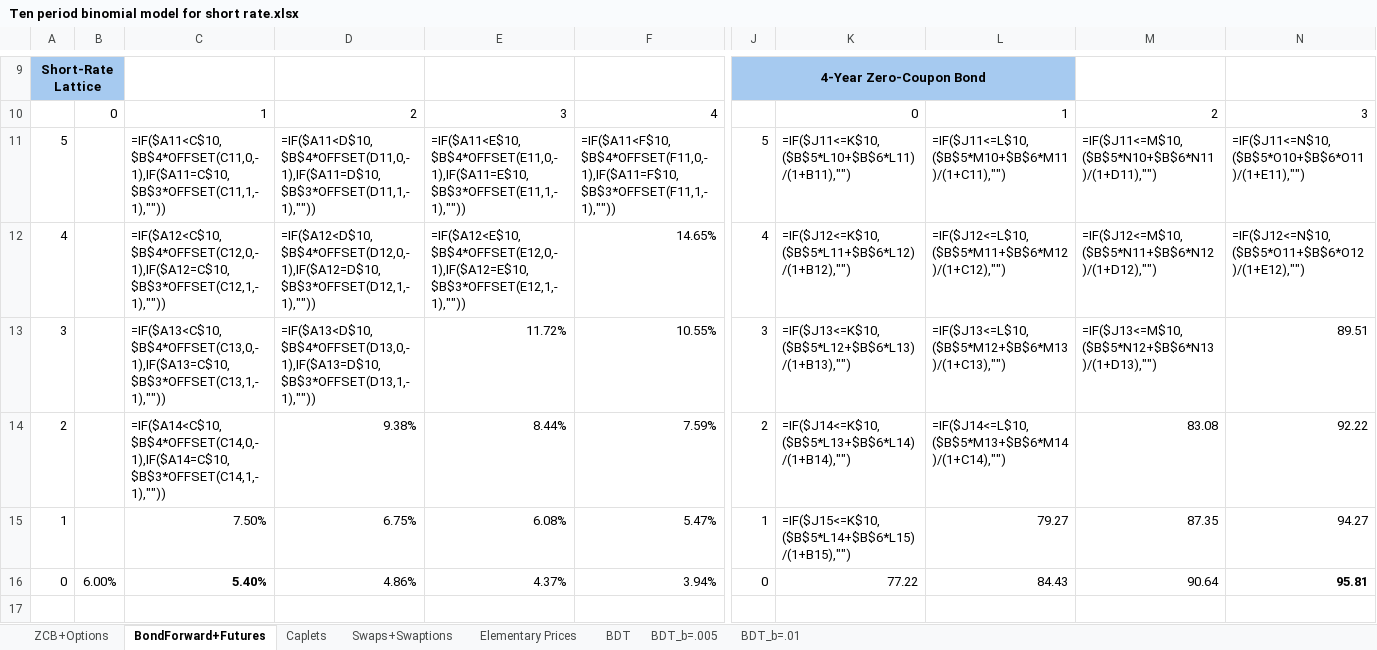
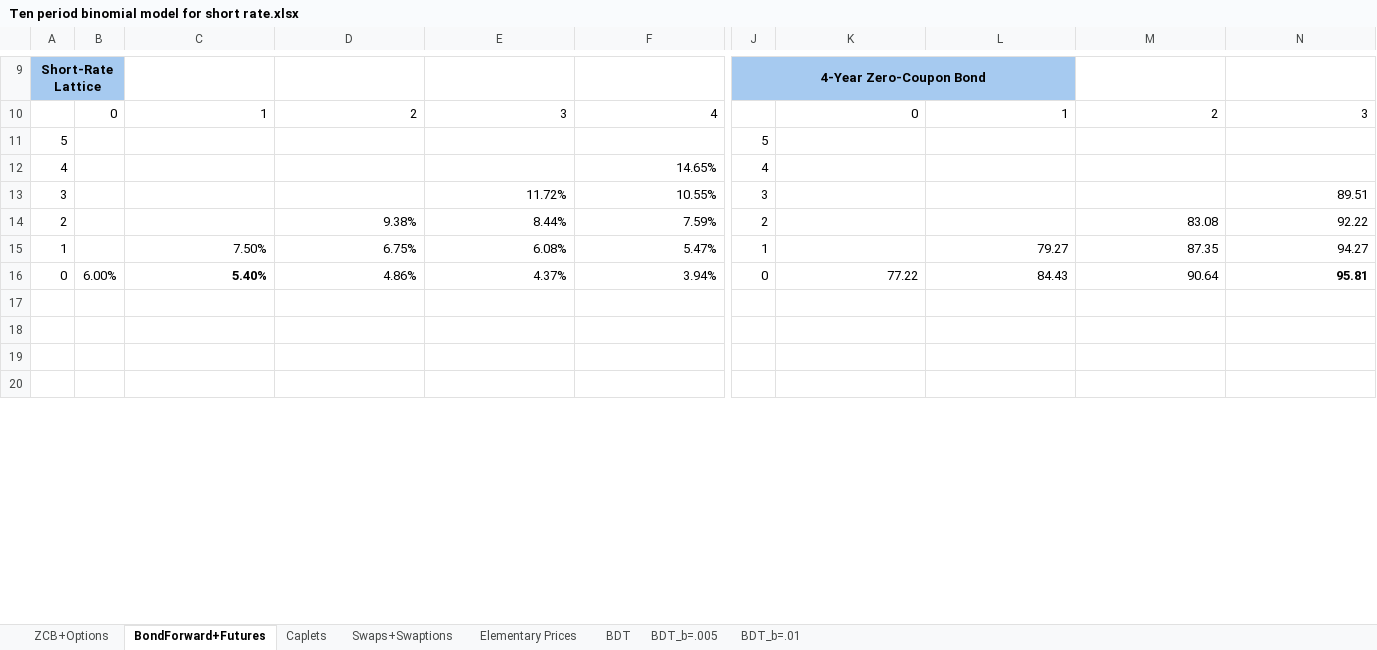
Before and after one commit to tomektomeknyc/Financial-Engineering1-and-2, an Excel workbook: Financial Engineering 1/Ten period binomial model for short rate.xlsx, sheet BondForward+Futures, drawn as a sheet; only a part is shown, gaps mark what is left out; the shorter side is filled out with more unchanged rows; values as stored, in another font and other column widths than the file's, no borders; formulas without a stored value are shown as written; removed rows and columns are numbered as before the commit, all else as after; rows hold the shown columns only; the diff covers the shown part only; the diff names each change by its address in the sheet, - before the commit and + after, or states it on an @@ line.

```diff
--- a/Financial Engineering 1/Ten period binomial model for short rate.xlsx (sheet BondForward+Futures)
+++ b/Financial Engineering 1/Ten period binomial model for short rate.xlsx (sheet BondForward+Futures)
-row 11: 5 |  | =IF($A11<C$10,$B$4*OFFSET(C11,0,-1),IF($A11=C$10,$B$3*OFFSET(C11,1,-1),"")) | =IF($A11<D$10,$B$4*OFFSET(D11,0,-1),IF($A11=D$10,$B$3*OFFSET(D11,1,-1),"")) | =IF($A11<E$10,$B$4*OFFSET(E11,0,-1),IF($A11=E$10,$B$3*OFFSET(E11,1,-1),"")) | =IF($A11<F$10,$B$4*OFFSET(F11,0,-1),IF($A11=F$10,$B$3*OFFSET(F11,1,-1),"")) | 5 | =IF($J11<=K$10,($B$5*L10+$B$6*L11)/(1+B11),"") | =IF($J11<=L$10,($B$5*M10+$B$6*M11)/(1+C11),"") | =IF($J11<=M$10,($B$5*N10+$B$6*N11)/(1+D11),"") | =IF($J11<=N$10,($B$5*O10+$B$6*O11)/(1+E11),"")
+row 11: 5 |  |  |  |  |  | 5
-C12: =IF($A12<C$10,$B$4*OFFSET(C12,0,-1),IF($A12=C$10,$B$3*OFFSET(C12,1,-1),""))
+C12: (empty)
-D12: =IF($A12<D$10,$B$4*OFFSET(D12,0,-1),IF($A12=D$10,$B$3*OFFSET(D12,1,-1),""))
+D12: (empty)
-E12: =IF($A12<E$10,$B$4*OFFSET(E12,0,-1),IF($A12=E$10,$B$3*OFFSET(E12,1,-1),""))
+E12: (empty)
-K12: =IF($J12<=K$10,($B$5*L11+$B$6*L12)/(1+B12),"")
+K12: (empty)
-L12: =IF($J12<=L$10,($B$5*M11+$B$6*M12)/(1+C12),"")
+L12: (empty)
-M12: =IF($J12<=M$10,($B$5*N11+$B$6*N12)/(1+D12),"")
+M12: (empty)
-N12: =IF($J12<=N$10,($B$5*O11+$B$6*O12)/(1+E12),"")
+N12: (empty)
-C13: =IF($A13<C$10,$B$4*OFFSET(C13,0,-1),IF($A13=C$10,$B$3*OFFSET(C13,1,-1),""))
+C13: (empty)
-D13: =IF($A13<D$10,$B$4*OFFSET(D13,0,-1),IF($A13=D$10,$B$3*OFFSET(D13,1,-1),""))
+D13: (empty)
-K13: =IF($J13<=K$10,($B$5*L12+$B$6*L13)/(1+B13),"")
+K13: (empty)
-L13: =IF($J13<=L$10,($B$5*M12+$B$6*M13)/(1+C13),"")
+L13: (empty)
-M13: =IF($J13<=M$10,($B$5*N12+$B$6*N13)/(1+D13),"")
+M13: (empty)
-C14: =IF($A14<C$10,$B$4*OFFSET(C14,0,-1),IF($A14=C$10,$B$3*OFFSET(C14,1,-1),""))
+C14: (empty)
-K14: =IF($J14<=K$10,($B$5*L13+$B$6*L14)/(1+B14),"")
+K14: (empty)
-L14: =IF($J14<=L$10,($B$5*M13+$B$6*M14)/(1+C14),"")
+L14: (empty)
-K15: =IF($J15<=K$10,($B$5*L14+$B$6*L15)/(1+B15),"")
+K15: (empty)
```
Also changed, not shown: 1 added row, 1 removed row and 31 edited cells elsewhere in this sheet, sheet BDT, sheet BDT_b=.01, sheet BDT_b=.005, sheet ZCB+Options, sheet Swaps+Swaptions, sheet Elementary Prices, 1 more sheet, formulas that keep their value, charts or pictures, Financial Engineering 1/Assignment5_cds.xlsx, Financial Engineering 1/Bonds_and_cds_v2.xlsx, 2 other files.
